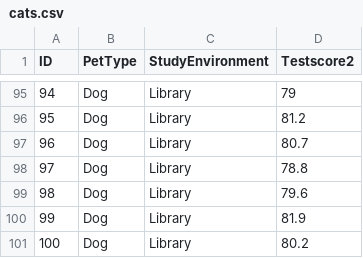
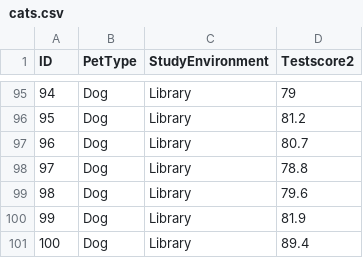
Before and after one commit to judyseinkim/PSYCH-313, a CSV file: datasets/cats.csv, drawn as a sheet; only a part is shown, gaps mark what is left out; the diff covers the shown part only.

```diff
--- a/datasets/cats.csv
+++ b/datasets/cats.csv
@@ -100,2 +100,2 @@ ID,PetType,StudyEnvironment,Testscore2
 99,Dog,Library,81.9
-100,Dog,Library,80.2
+100,Dog,Library,89.4
```
Also changed, not shown: 24 edited cells elsewhere in this file.
